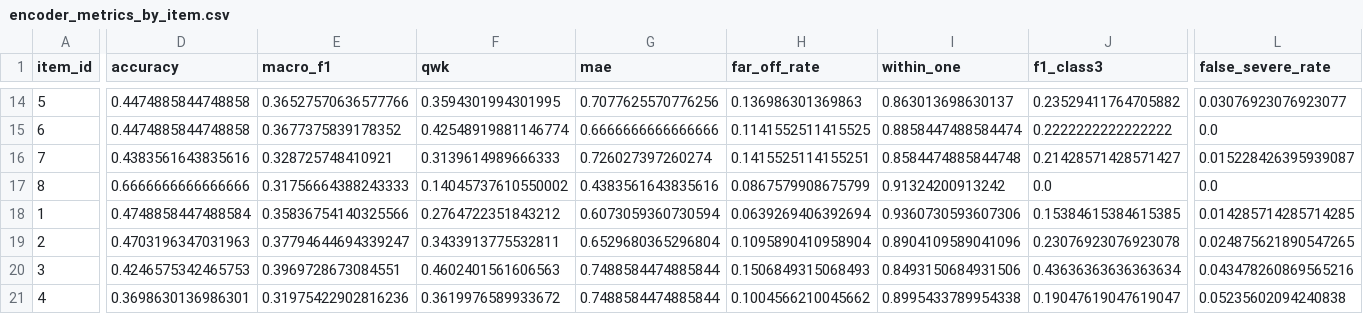
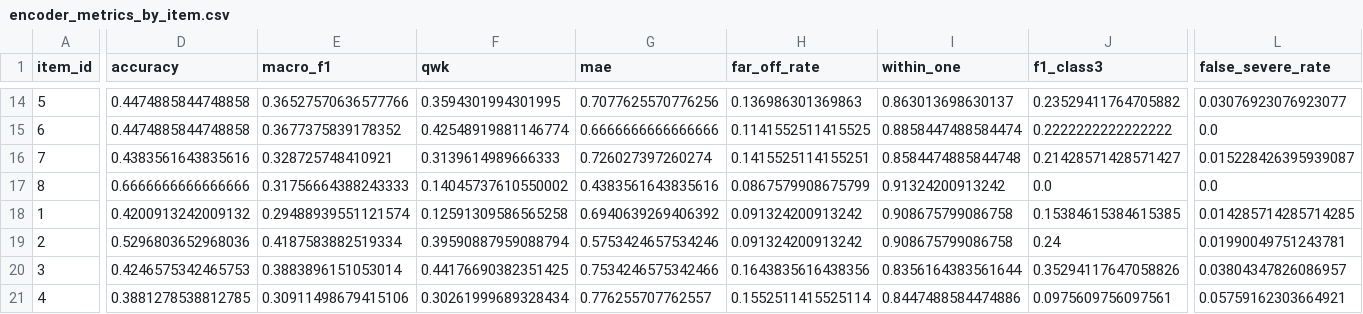
Before and after one commit to YanPev/MentalHealthSympAI, a CSV file: outputs/r2_systematic/encoder/encoder_metrics_by_item.csv, drawn as a sheet; only a part is shown, gaps mark what is left out; the diff covers the shown part only; the diff names each change by its address in the sheet, - before the commit and + after, or states it on an @@ line.

```diff
--- a/outputs/r2_systematic/encoder/encoder_metrics_by_item.csv
+++ b/outputs/r2_systematic/encoder/encoder_metrics_by_item.csv
-D18 (accuracy): 0.4748858447488584
+D18 (accuracy): 0.4200913242009132
-E18 (macro_f1): 0.35836754140325566
+E18 (macro_f1): 0.29488939551121574
-F18 (qwk): 0.2764722351843212
+F18 (qwk): 0.12591309586565258
-G18 (mae): 0.6073059360730594
+G18 (mae): 0.6940639269406392
-H18 (far_off_rate): 0.0639269406392694
+H18 (far_off_rate): 0.091324200913242
-I18 (within_one): 0.9360730593607306
+I18 (within_one): 0.908675799086758
-D19 (accuracy): 0.4703196347031963
+D19 (accuracy): 0.5296803652968036
-E19 (macro_f1): 0.37794644694339247
+E19 (macro_f1): 0.4187583882519334
-F19 (qwk): 0.3433913775532811
+F19 (qwk): 0.39590887959088794
-G19 (mae): 0.6529680365296804
+G19 (mae): 0.5753424657534246
-H19 (far_off_rate): 0.1095890410958904
+H19 (far_off_rate): 0.091324200913242
-I19 (within_one): 0.8904109589041096
+I19 (within_one): 0.908675799086758
-J19 (f1_class3): 0.23076923076923078
+J19 (f1_class3): 0.24
-L19 (false_severe_rate): 0.024875621890547265
+L19 (false_severe_rate): 0.01990049751243781
-E20 (macro_f1): 0.3969728673084551
+E20 (macro_f1): 0.3883896151053014
-F20 (qwk): 0.4602401561606563
+F20 (qwk): 0.44176690382351425
-G20 (mae): 0.7488584474885844
+G20 (mae): 0.7534246575342466
-H20 (far_off_rate): 0.1506849315068493
+H20 (far_off_rate): 0.1643835616438356
-I20 (within_one): 0.8493150684931506
+I20 (within_one): 0.8356164383561644
-J20 (f1_class3): 0.43636363636363634
+J20 (f1_class3): 0.35294117647058826
-L20 (false_severe_rate): 0.043478260869565216
+L20 (false_severe_rate): 0.03804347826086957
-D21 (accuracy): 0.3698630136986301
+D21 (accuracy): 0.3881278538812785
-E21 (macro_f1): 0.31975422902816236
+E21 (macro_f1): 0.30911498679415106
-F21 (qwk): 0.3619976589933672
+F21 (qwk): 0.30261999689328434
-G21 (mae): 0.7488584474885844
+G21 (mae): 0.776255707762557
-H21 (far_off_rate): 0.1004566210045662
+H21 (far_off_rate): 0.1552511415525114
-I21 (within_one): 0.8995433789954338
+I21 (within_one): 0.8447488584474886
-J21 (f1_class3): 0.19047619047619047
+J21 (f1_class3): 0.0975609756097561
-L21 (false_severe_rate): 0.05235602094240838
+L21 (false_severe_rate): 0.05759162303664921
```
Also changed, not shown: 166 edited cells elsewhere in this file, outputs/r2_systematic/analysis/complementarity_by_evidence.csv, outputs/r2_systematic/cascade/cascade_metrics.csv, 21 other files.
